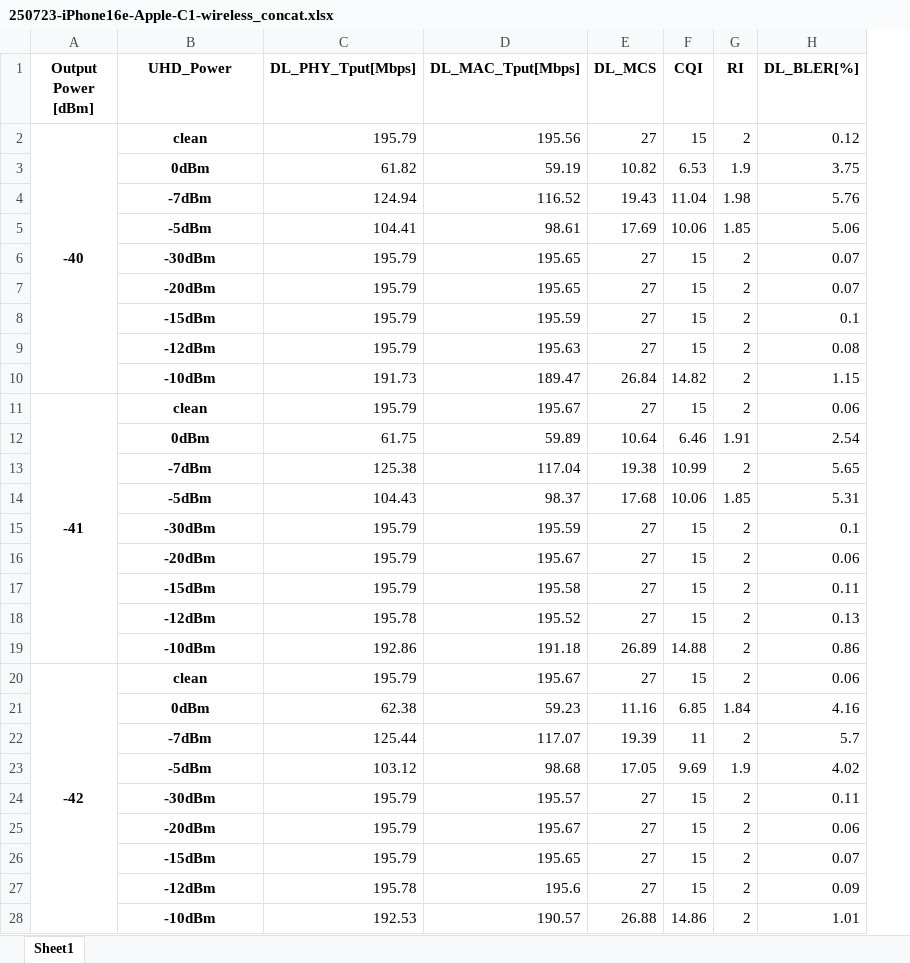
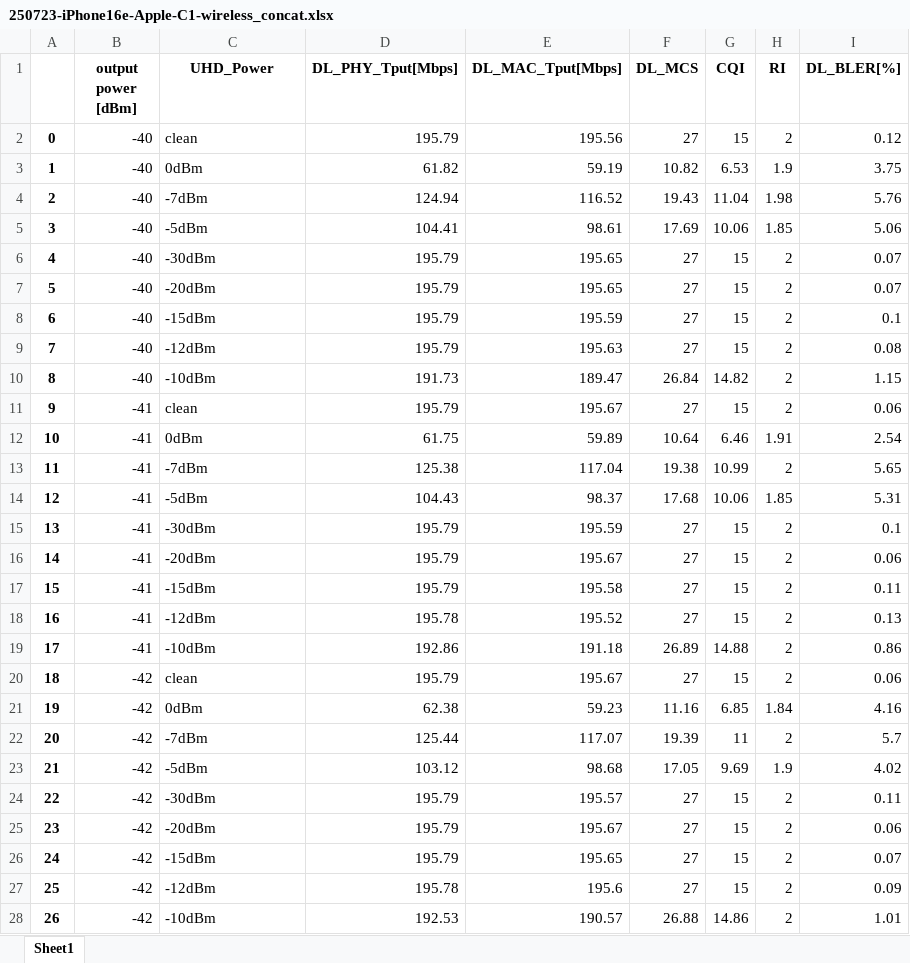
Before and after one commit to joostone-ahn/kpi-analysis, an Excel workbook: 250723-iPhone16e-Apple-C1-wireless/250723-iPhone16e-Apple-C1-wireless_concat.xlsx, sheet Sheet1, drawn as a sheet; only a part is shown; values as stored, in another font and other column widths than the file's, no borders; removed rows and columns are numbered as before the commit, all else as after; the diff covers the shown part only; the diff names each change by its address in the sheet, - before the commit and + after, or states it on an @@ line.

```diff
--- a/250723-iPhone16e-Apple-C1-wireless/250723-iPhone16e-Apple-C1-wireless_concat.xlsx (sheet Sheet1)
+++ b/250723-iPhone16e-Apple-C1-wireless/250723-iPhone16e-Apple-C1-wireless_concat.xlsx (sheet Sheet1)
-column A (Output Power [dBm]), rows 2-20: -40 |  |  |  |  |  |  |  |  | -41 |  |  |  |  |  |  |  |  | -42
+column A, rows 2-28: 0 | 1 | 2 | 3 | 4 | 5 | 6 | 7 | 8 | 9 | 10 | 11 | 12 | 13 | 14 | 15 | 16 | 17 | 18 | 19 | 20 | 21 | 22 | 23 | 24 | 25 | 26
+column B (output power [dBm]), rows 2-28: -40 | -40 | -40 | -40 | -40 | -40 | -40 | -40 | -40 | -41 | -41 | -41 | -41 | -41 | -41 | -41 | -41 | -41 | -42 | -42 | -42 | -42 | -42 | -42 | -42 | -42 | -42
@@ C2:C28 bold: on → off, alignment: center → left @@
```
Also changed, not shown: 2 added rows, 3 removed rows, 11 edited cells and cell formats elsewhere in this sheet, 250616-ZFold7-wired-without-BPF/250616-ZFold7-wired-without-BPF_concat.xlsx, 250710-ZFold7-wired-with-BPF/250710-ZFold7-wired-with-BPF_concat.xlsx, 34 other files.
